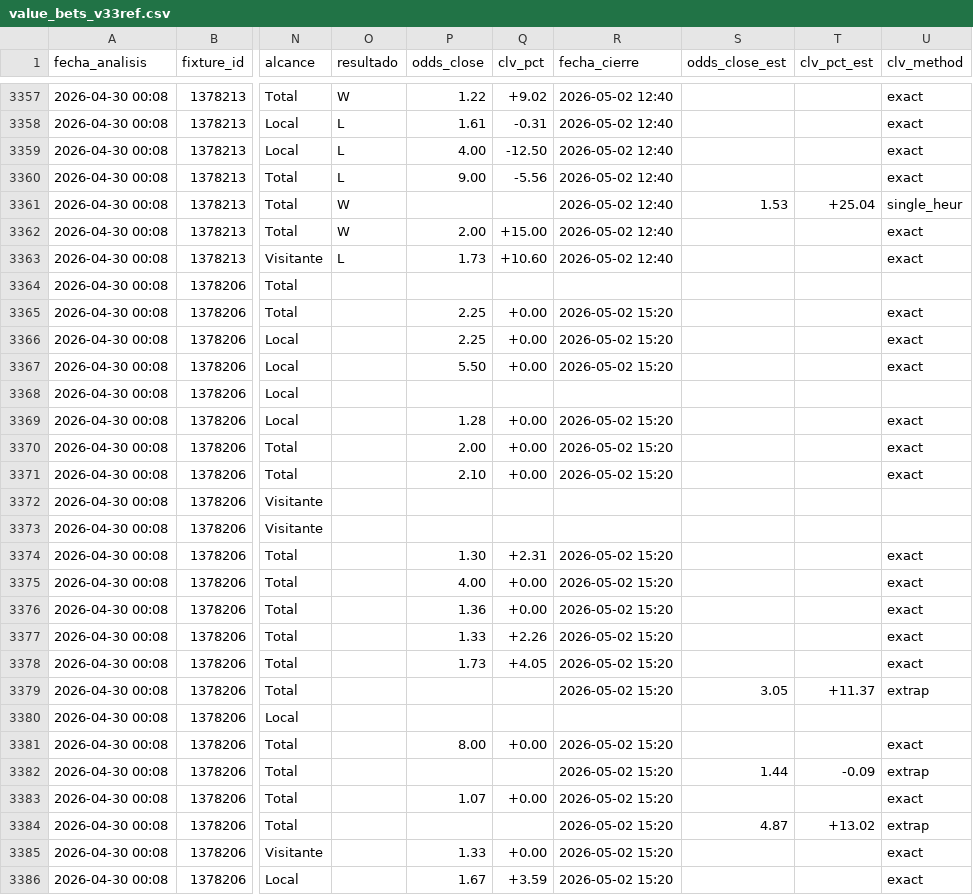
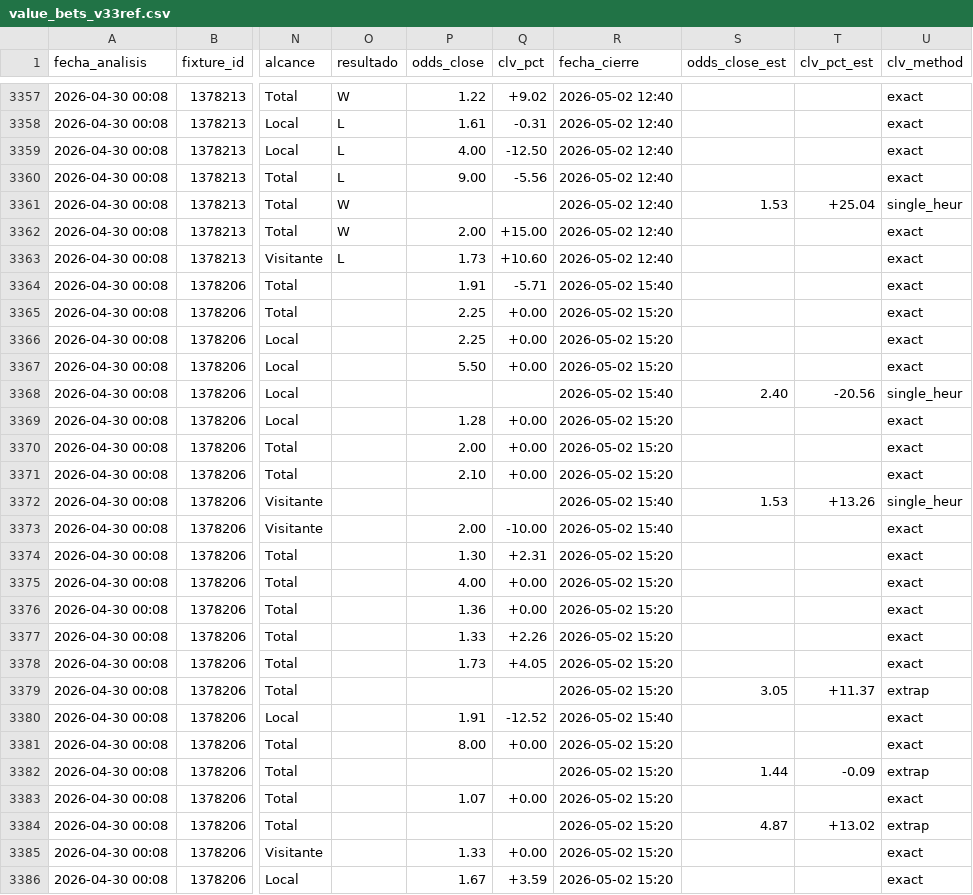
Before and after one commit to MatiasDas223/ApuestasDepo, a CSV file: data/apuestas/value_bets_v33ref.csv, drawn as a sheet; only a part is shown, gaps mark what is left out; the diff names each change by its address in the sheet, - before the commit and + after, or states it on an @@ line.

Commit message:
auto: snapshot cierre [sáb 02/05/2026 12:40:06,99]

```diff
--- a/data/apuestas/value_bets_v33ref.csv
+++ b/data/apuestas/value_bets_v33ref.csv
-P3364 (odds_close): (empty)
+P3364 (odds_close): 1.91
-Q3364 (clv_pct): (empty)
+Q3364 (clv_pct): -5.71
-R3364 (fecha_cierre): (empty)
+R3364 (fecha_cierre): 2026-05-02 15:40
-U3364 (clv_method): (empty)
+U3364 (clv_method): exact
-R3368 (fecha_cierre): (empty)
+R3368 (fecha_cierre): 2026-05-02 15:40
-S3368 (odds_close_est): (empty)
+S3368 (odds_close_est): 2.40
-T3368 (clv_pct_est): (empty)
+T3368 (clv_pct_est): -20.56
-U3368 (clv_method): (empty)
+U3368 (clv_method): single_heur
-R3372:R3373 (fecha_cierre): (empty)
+R3372:R3373 (fecha_cierre): 2026-05-02 15:40
-S3372 (odds_close_est): (empty)
+S3372 (odds_close_est): 1.53
-T3372 (clv_pct_est): (empty)
+T3372 (clv_pct_est): +13.26
-U3372 (clv_method): (empty)
+U3372 (clv_method): single_heur
-P3373 (odds_close): (empty)
+P3373 (odds_close): 2.00
-Q3373 (clv_pct): (empty)
+Q3373 (clv_pct): -10.00
-U3373 (clv_method): (empty)
+U3373 (clv_method): exact
-P3380 (odds_close): (empty)
+P3380 (odds_close): 1.91
-Q3380 (clv_pct): (empty)
+Q3380 (clv_pct): -12.52
-R3380 (fecha_cierre): (empty)
+R3380 (fecha_cierre): 2026-05-02 15:40
-U3380 (clv_method): (empty)
+U3380 (clv_method): exact
```
Also changed, not shown: data/apuestas/value_bets_calibrado.csv, data/apuestas/value_bets_v34shrink.csv, 3 other files.
